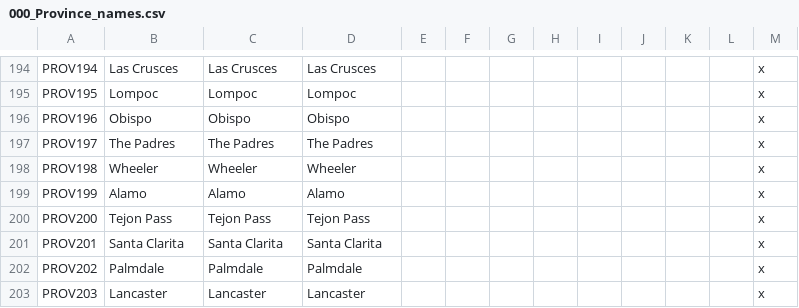
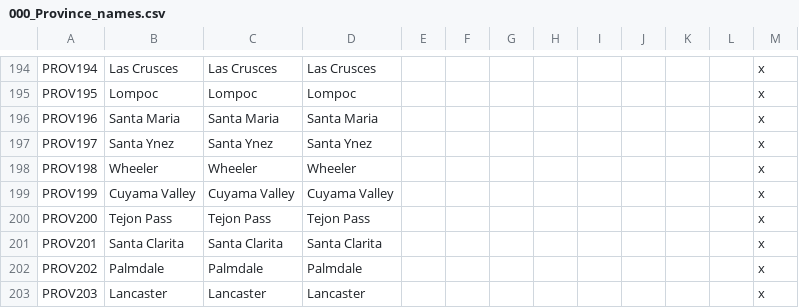
Before and after one commit to ShiatAli/JAtE, a CSV file: Just After the End/localisation/000_Province_names.csv, drawn as a sheet; only a part is shown, gaps mark what is left out.

```diff
--- a/Just After the End/localisation/000_Province_names.csv
+++ b/Just After the End/localisation/000_Province_names.csv
@@ -195,6 +195,6 @@ PROV194;Las Crusces;Las Crusces;Las Crusces;;;;;;;;;x
 PROV195;Lompoc;Lompoc;Lompoc;;;;;;;;;x
-PROV196;Obispo;Obispo;Obispo;;;;;;;;;x
-PROV197;The Padres;The Padres;The Padres;;;;;;;;;x
+PROV196;Santa Maria;Santa Maria;Santa Maria;;;;;;;;;x
+PROV197;Santa Ynez;Santa Ynez;Santa Ynez;;;;;;;;;x
 PROV198;Wheeler;Wheeler;Wheeler;;;;;;;;;x
-PROV199;Alamo;Alamo;Alamo;;;;;;;;;x
+PROV199;Cuyama Valley;Cuyama Valley;Cuyama Valley;;;;;;;;;x
 PROV200;Tejon Pass;Tejon Pass;Tejon Pass;;;;;;;;;x
```
Also changed, not shown: Just After the End/localisation/000_Barony_names.csv, Just After the End/localisation/000_County_names.csv, 36 other files.
